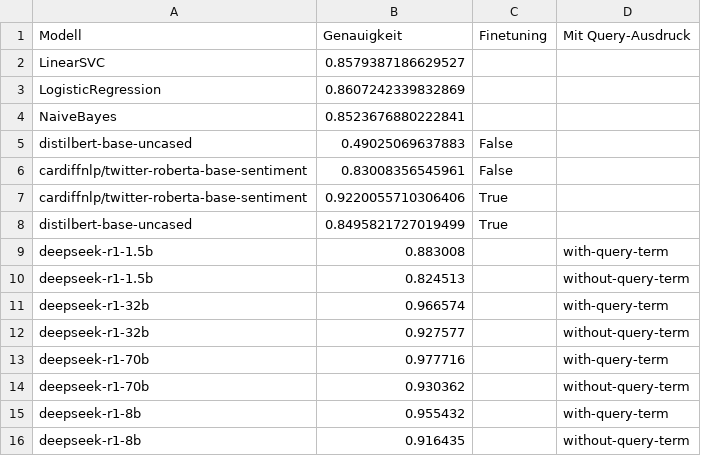
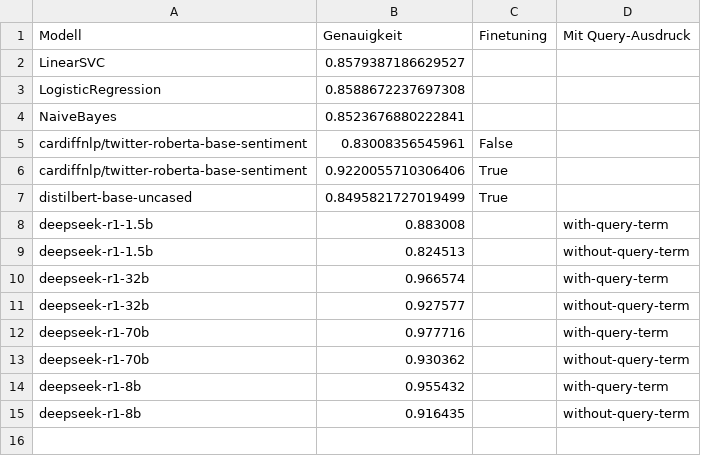
Before and after one commit to felLind/propra_webscience_ws24, a CSV file: datasets/sentiment140/results/consolidated-data-all-models-for-plots.csv (was datasets/sentiment140/results/plots_data_all.csv), drawn as a sheet.

Commit message:
chore: update model results with acc averages over three runs

```diff
--- a/datasets/sentiment140/results/plots_data_all.csv
+++ b/datasets/sentiment140/results/consolidated-data-all-models-for-plots.csv
@@ -2,5 +2,4 @@ Modell,Genauigkeit,Finetuning,Mit Query-Ausdruck
 LinearSVC,0.8579387186629527,,
-LogisticRegression,0.8607242339832869,,
+LogisticRegression,0.8588672237697308,,
 NaiveBayes,0.8523676880222841,,
-distilbert-base-uncased,0.49025069637883,False,
 cardiffnlp/twitter-roberta-base-sentiment,0.83008356545961,False,
```
Also changed, not shown: 1 other file.
